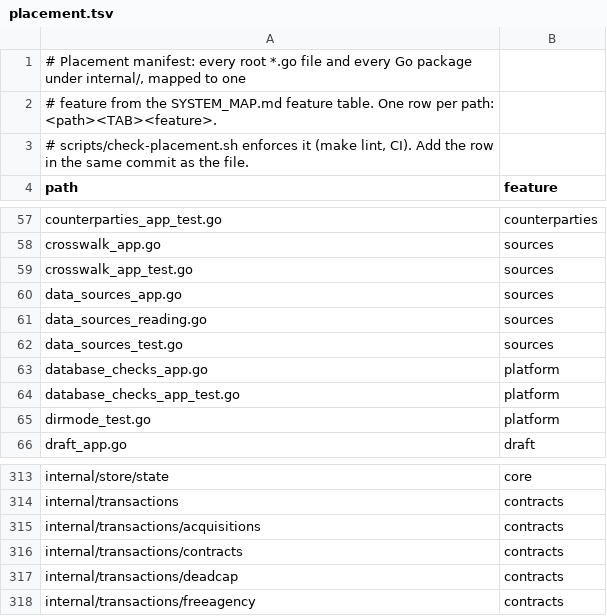
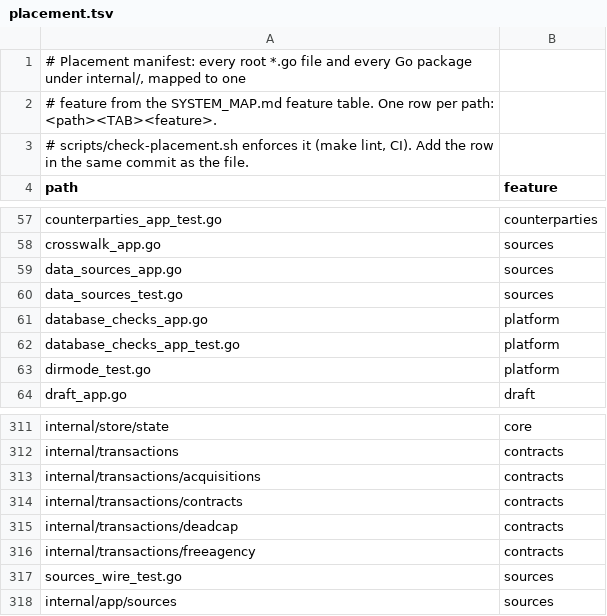
Before and after one commit to secureprospective/TheWarRoom, a TSV file: docs/architecture/placement.tsv, drawn as a sheet; only a part is shown, gaps mark what is left out.

```diff
--- a/docs/architecture/placement.tsv
+++ b/docs/architecture/placement.tsv
@@ -58,5 +58,3 @@ counterparties_app_test.go	counterparties
 crosswalk_app.go	sources
-crosswalk_app_test.go	sources
 data_sources_app.go	sources
-data_sources_reading.go	sources
 data_sources_test.go	sources
@@ -318 +316,3 @@ internal/transactions/deadcap	contracts
 internal/transactions/freeagency	contracts
+sources_wire_test.go	sources
+internal/app/sources	sources
```
Also changed, not shown: 29 other files.
